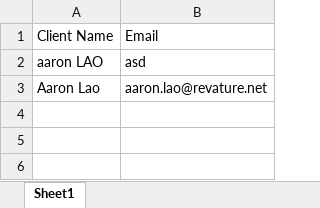
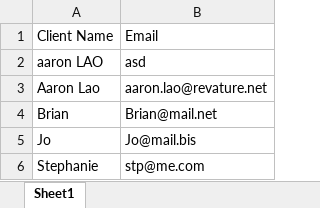
Before and after one commit to 210927-Reston-UiPath/Reeves_B-P0, an Excel workbook: P0_Hello_to_RoSA/client.xlsx, sheet Sheet1, drawn as a sheet; values as stored, in another font and other column widths than the file's, no borders; the diff names each change by its address in the sheet, - before the commit and + after, or states it on an @@ line.

```diff
--- a/P0_Hello_to_RoSA/client.xlsx (sheet Sheet1)
+++ b/P0_Hello_to_RoSA/client.xlsx (sheet Sheet1)
+row 4: Brian | Brian@mail.net
+row 5: Jo | Jo@mail.bis
+row 6: Stephanie | stp@me.com
```
Also changed, not shown: P0_Hello_to_RoSA/Orders.xlsx, P0_Hello_to_RoSA/vendor.xlsx, 6 other files.
